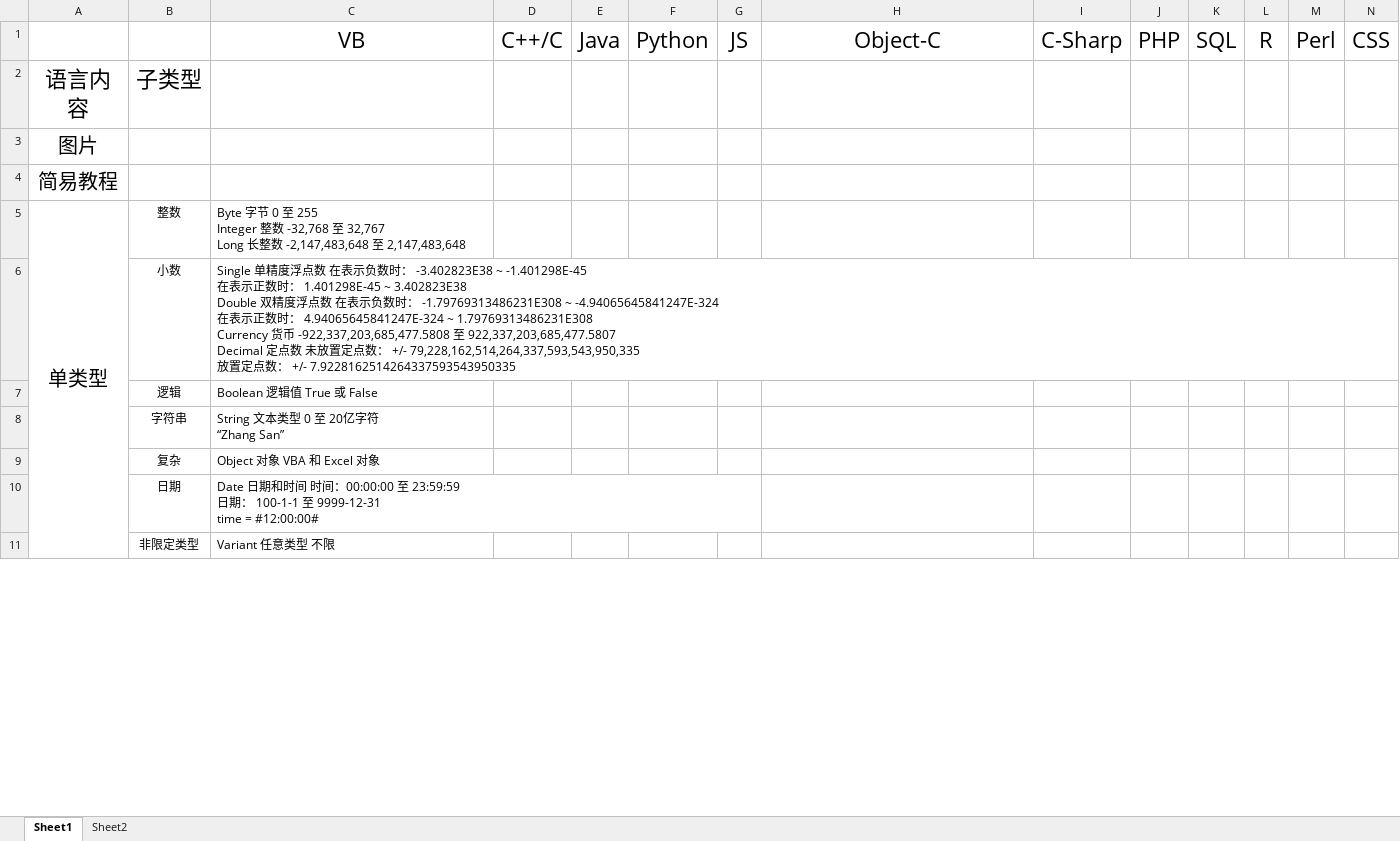
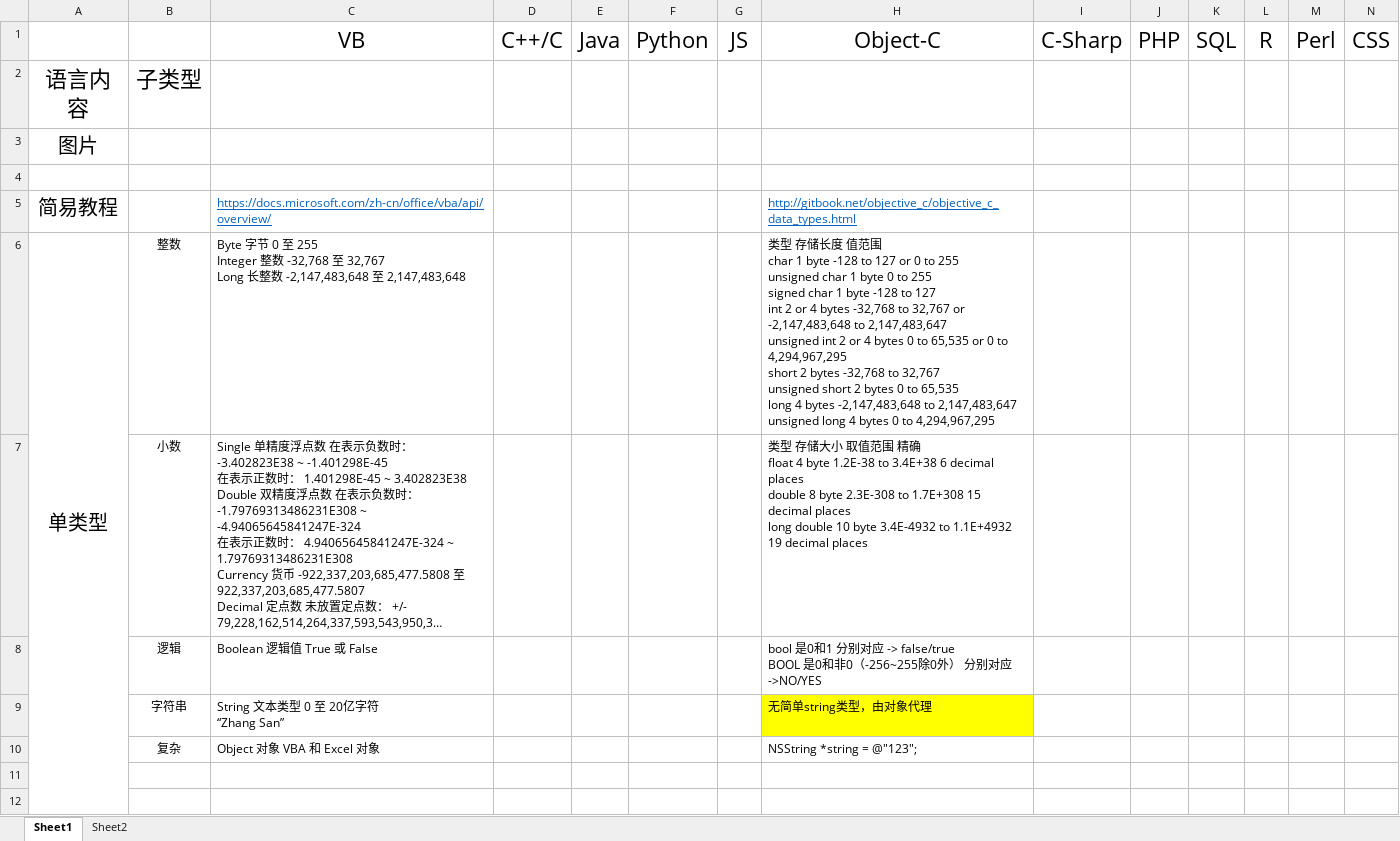
Before and after one commit to Martingoesforword/language_compare, an Excel workbook: excel/mian.xlsx, sheet Sheet1, drawn as a sheet; only a part is shown; long unchanged cells end in …; values as stored, in another font and other column widths than the file's, no borders; addresses are those after the commit; rows hold the shown columns only; ↵ is a line break in a cell; the diff covers the shown part only; the diff names each change by its address in the sheet, - before the commit and + after, or states it on an @@ line.

Commit message:
oc提交

```diff
--- a/excel/mian.xlsx (sheet Sheet1)
+++ b/excel/mian.xlsx (sheet Sheet1)
+row 4: (empty)
-C5: (empty)
+C5: https://docs.microsoft.com/zh-cn/office/vba/api/overview/
-H5: (empty)
+H5: http://gitbook.net/objective_c/objective_c_data_types.html
-H6: (empty)
+H6: 类型 存储长度 值范围 ↵ char 1 byte -128 to 127 or 0 to 255 ↵ unsigned char 1 byte 0 to 255 ↵ signed char 1 byte -128 to 127 ↵ int 2 or 4 bytes -32,768 to 32,767 or -2,147,483,648 to 2,147,483,647 ↵ unsigned int 2 or 4 bytes 0 to 65,535 or 0 to 4,294,967,295 ↵ short 2 bytes -32,768 to 32,767 ↵ unsigned short 2 bytes 0 to 65,535 ↵ long 4 bytes -2,147,483,648 to 2,147,483,647 ↵ unsigned long 4 bytes 0 to 4,294,967,295
-H7: (empty)
+H7: 类型 存储大小 取值范围 精确 ↵ float 4 byte 1.2E-38 to 3.4E+38 6 decimal places ↵ double 8 byte 2.3E-308 to 1.7E+308 15 decimal places ↵ long double 10 byte 3.4E-4932 to 1.1E+4932 19 decimal places
-H8: (empty)
+H8: bool 是0和1 分别对应 -> false/true ↵ BOOL 是0和非0（-256~255除0外） 分别对应->NO/YES
-H9: (empty)
+H9: 无简单string类型，由对象代理
-H9 fill: none
+H9 fill: #FFFF00
-H10: (empty)
+H10: NSString *string = @"123";
-row 11:  | 日期 | Date 日期和时间 时间：00:00:00 至 23:59:59 ↵ 日期： 100-1-1 至 9999-12-31 ↵ time = #12:00:00#
+row 11: (empty)
-row 12:  | 非限定类型 | Variant 任意类型 不限
+row 12: (empty)
```
Also changed, not shown: 2 added rows, 19 edited cells and merged cells elsewhere in this sheet.
